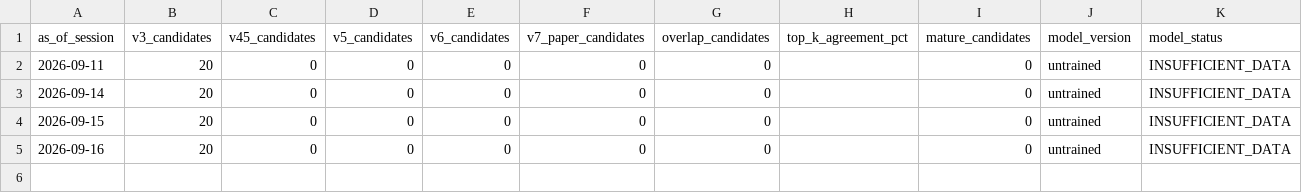
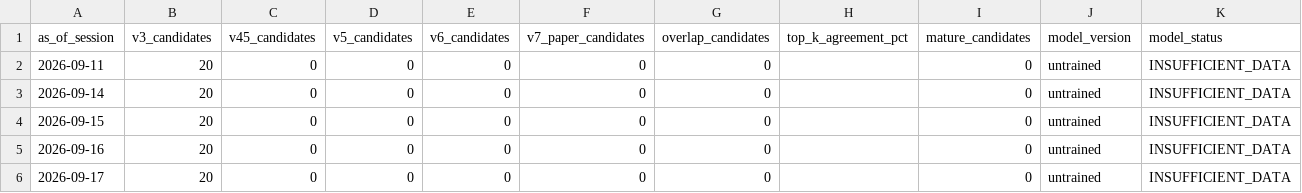
Before and after one commit to AmolBhosale1989/ai-market-scanner, a CSV file: dashboard-data/v4_shadow_daily_comparison.csv, drawn as a sheet; the diff names each change by its address in the sheet, - before the commit and + after, or states it on an @@ line.

```diff
--- a/dashboard-data/v4_shadow_daily_comparison.csv
+++ b/dashboard-data/v4_shadow_daily_comparison.csv
+row 6: 2026-09-17 | 20 | 0 | 0 | 0 | 0 | 0 |  | 0 | untrained | INSUFFICIENT_DATA
```
Also changed, not shown: dashboard-data/v4_model_monitor.csv, dashboard-data/v4_shadow_strategy_summary.csv, 15 other files.
